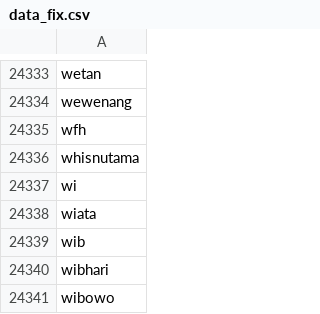
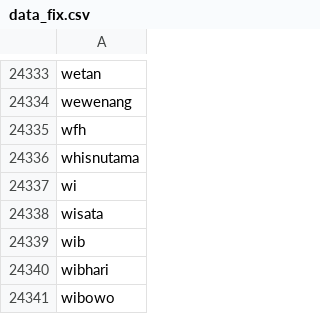
Before and after one commit to RBellaApriliaDamayanti22/skripsi, a CSV file: data_fix.csv, drawn as a sheet; only a part is shown, gaps mark what is left out.

Commit message:
Update data_fix.csv

```diff
--- a/data_fix.csv
+++ b/data_fix.csv
@@ -24337,3 +24337,3 @@ whisnutama
 wi
-wiata
+wisata
 wib
```
